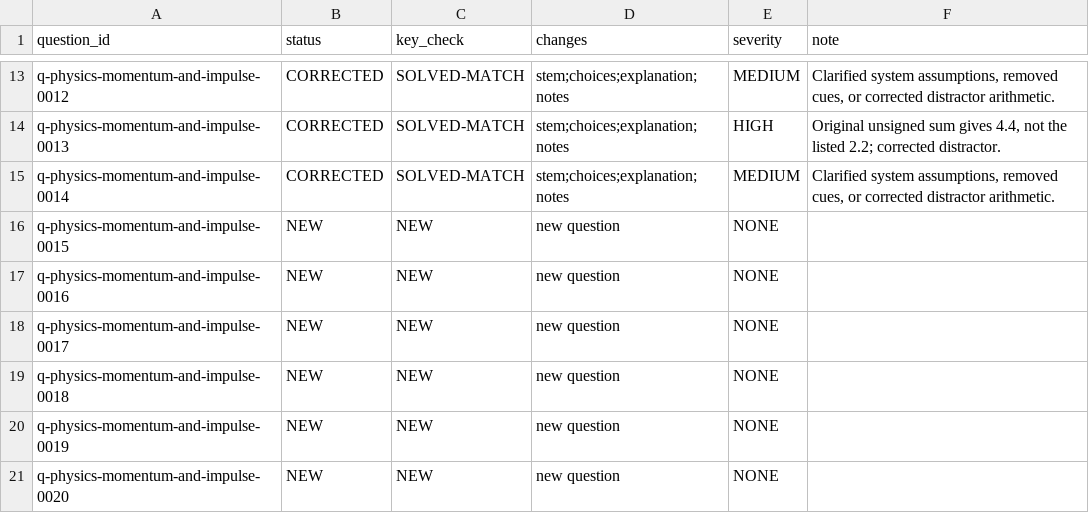
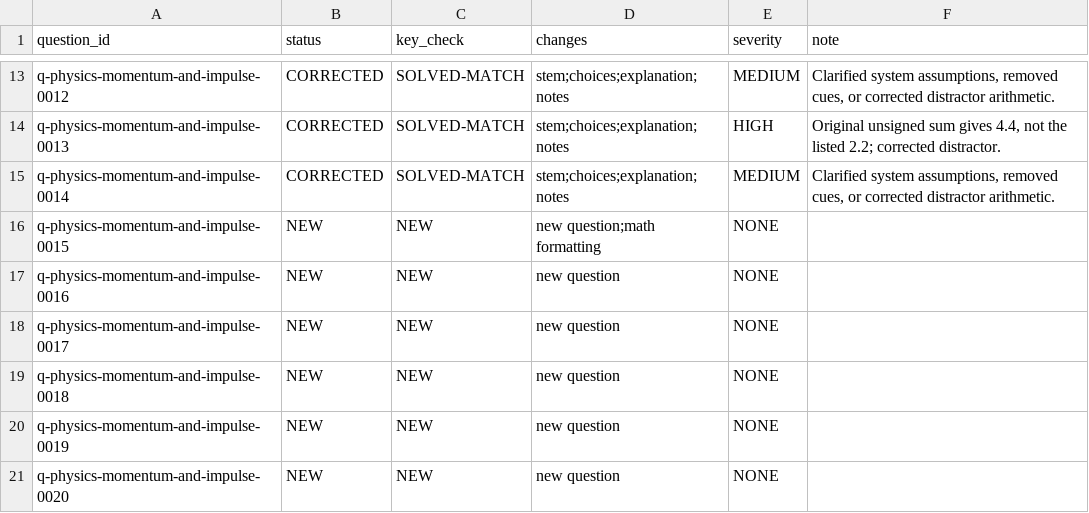
Before and after one commit to Aedwon/Pantas, a TSV file: docs/content/audit/question-qa-r2/science/physics/momentum-and-impulse.tsv, drawn as a sheet; only a part is shown, gaps mark what is left out.

Commit message:
content: fix vector notation and traceable momentum distractors

```diff
--- a/docs/content/audit/question-qa-r2/science/physics/momentum-and-impulse.tsv
+++ b/docs/content/audit/question-qa-r2/science/physics/momentum-and-impulse.tsv
@@ -15,3 +15,3 @@ q-physics-momentum-and-impulse-0013	CORRECTED	SOLVED-MATCH	stem;choices;explanat
 q-physics-momentum-and-impulse-0014	CORRECTED	SOLVED-MATCH	stem;choices;explanation;notes	MEDIUM	Clarified system assumptions, removed cues, or corrected distractor arithmetic.
-q-physics-momentum-and-impulse-0015	NEW	NEW	new question	NONE	
+q-physics-momentum-and-impulse-0015	NEW	NEW	new question;math formatting	NONE	
 q-physics-momentum-and-impulse-0016	NEW	NEW	new question	NONE	
```
Also changed, not shown: 1 other file.
